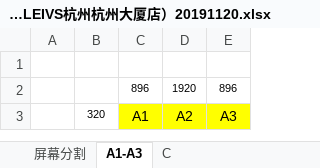
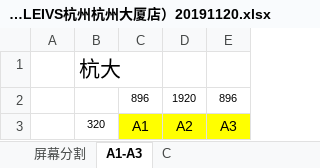
Before and after one commit to chen-cube/gitCube-levisProject, an Excel workbook: 2019/杭州杭州大厦店/05 系统集成/LED信息/CMS FOR LED 的调整（LEIVS杭州杭州大厦店）20191120.xlsx, sheet A1-A3, drawn as a sheet; values as stored, in another font and other column widths than the file's, no borders; charts and pictures not drawn; the diff names each change by its address in the sheet, - before the commit and + after, or states it on an @@ line.

Commit message:
Update CMS FOR LED 的调整（LEIVS杭州杭州大厦店）20191120.xlsx

```diff
--- a/2019/杭州杭州大厦店/05 系统集成/LED信息/CMS FOR LED 的调整（LEIVS杭州杭州大厦店）20191120.xlsx (sheet A1-A3)
+++ b/2019/杭州杭州大厦店/05 系统集成/LED信息/CMS FOR LED 的调整（LEIVS杭州杭州大厦店）20191120.xlsx (sheet A1-A3)
-B1: (empty)
+B1: 杭大
```
Also changed, not shown: charts or pictures.
